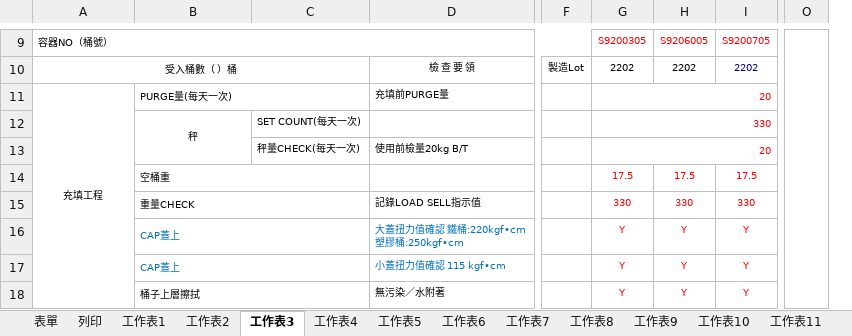
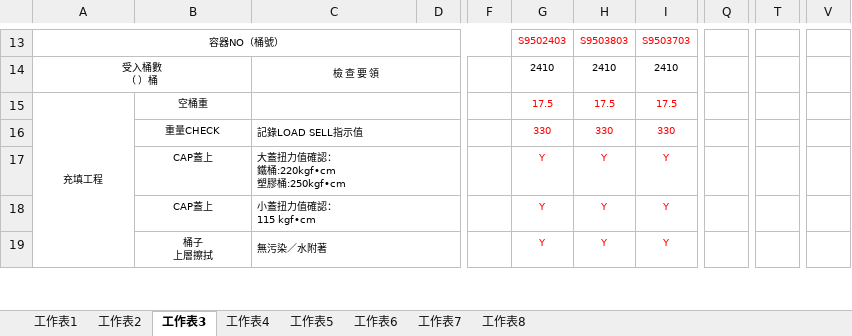
Before and after one commit to jtsai0917/GIT, an Excel workbook: www_Test _new_lot_rull/fill/fill.xlsx, sheet 工作表3, drawn as a sheet; only a part is shown, gaps mark what is left out; values as stored, in another font and other column widths than the file's, no borders; removed rows and columns are numbered as before the commit, all else as after; rows hold the shown columns only; ↵ is a line break in a cell; the diff covers the shown part only; the diff names each change by its address in the sheet, - before the commit and + after, or states it on an @@ line.

```diff
--- a/www_Test _new_lot_rull/fill/fill.xlsx (sheet 工作表3)
+++ b/www_Test _new_lot_rull/fill/fill.xlsx (sheet 工作表3)
-sheet tab: 表單
-sheet tab: 列印
-sheet tab: 工作表9
-sheet tab: 工作表10
-sheet tab: 工作表11
-column C, empty
+column D, empty
-column F, empty
+column F, empty
-column O, empty
+column Q, empty
+column T, empty
+column V, empty
-A13 alignment: left
+A13 alignment: center
-G13: S9200305
+G13: S9502403
-H13: S9206005
+H13: S9503803
-I13: S9200705
+I13: S9503703
-row 10: 受入桶數（ ）桶 |  |  | 檢 查 要 領 | 製造Lot | 2202 | 2202 | 2202
-row 11: 充填工程 | PURGE量(每天一次) |  | 充填前PURGE量 |  | 20
-row 12:  | 秤 | SET COUNT(每天一次) |  |  | 330
-row 13:  |  | 秤量CHECK(每天一次) | 使用前檢量20kg B/T |  | 20
+row 14: 受入桶數 ↵ （ ）桶 |  | 檢 查 要 領 |  |  | 2410 | 2410 | 2410
-A15: (empty)
+A15: 充填工程
+A15:A20 merged
-B15:B19 alignment: left
+B15:B19 alignment: center
-B14:C14 merged
+C15:D15 merged
-B15:C15 merged
+C16:D16 merged
-B17:B18 text colour: #0070C0
+B17:B18 text colour: black
-B16:C16 merged
-C17: 大蓋扭力值確認 鐵桶:220kgf•cm ↵ 塑膠桶:250kgf•cm
+C17: 大蓋扭力值確認： ↵ 鐵桶:220kgf•cm ↵ 塑膠桶:250kgf•cm
-C17:C18 text colour: #0070C0
+C17:C18 text colour: black
+C17:D17 merged
-B17:C17 merged
-C18: 小蓋扭力值確認 115 kgf•cm
+C18: 小蓋扭力值確認： ↵ 115 kgf•cm
+C18:D18 merged
-B19: 桶子上層擦拭
+B19: 桶子 ↵ 上層擦拭
-B18:C18 merged
+C19:D19 merged
```
Also changed, not shown: 7 added rows, 3 removed rows, 5 added columns, 9 edited cells, cell formats and merged cells elsewhere in this sheet, sheet 工作表1, sheet 工作表2, sheet 工作表4, sheet 工作表5, sheet 工作表6, sheet 工作表7, 1 more sheet, other sheet tabs, www_Test _new_lot_rull/fill/EL_DRUM_FILL.xlsx, www_Test _new_lot_rull/fill/formlist/3_14.xlsx, 44 other files.
